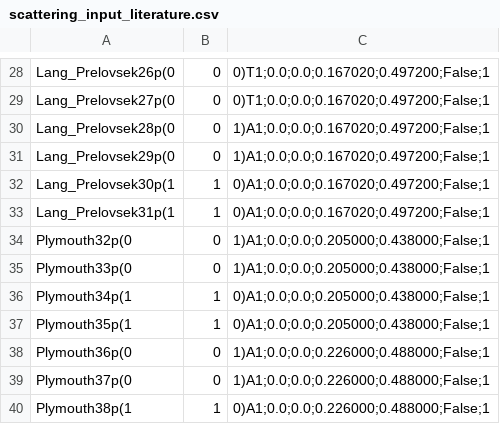
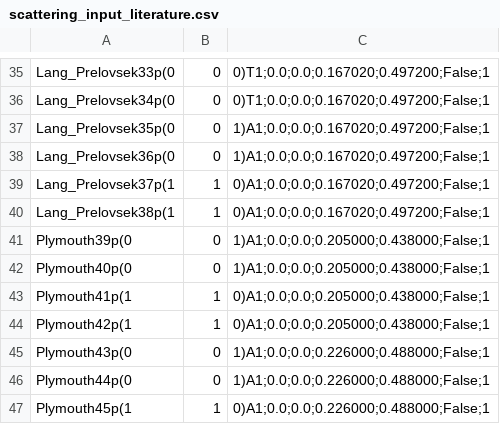
Before and after one commit to telos-collaboration/fundamental_Wilson_fermion_analysis_2026, a CSV file: metadata/scattering_input_literature.csv, drawn as a sheet; only a part is shown, gaps mark what is left out; addresses are those after the commit; the diff covers the shown part only; the diff names each change by its address in the sheet, - before the commit and + after, or states it on an @@ line.

```diff
--- a/metadata/scattering_input_literature.csv
+++ b/metadata/scattering_input_literature.csv
-A35: Lang_Prelovsek26p(0
+A35: Lang_Prelovsek33p(0
-A36: Lang_Prelovsek27p(0
+A36: Lang_Prelovsek34p(0
-A37: Lang_Prelovsek28p(0
+A37: Lang_Prelovsek35p(0
-A38: Lang_Prelovsek29p(0
+A38: Lang_Prelovsek36p(0
-A39: Lang_Prelovsek30p(1
+A39: Lang_Prelovsek37p(1
-A40: Lang_Prelovsek31p(1
+A40: Lang_Prelovsek38p(1
-A41: Plymouth32p(0
+A41: Plymouth39p(0
-A42: Plymouth33p(0
+A42: Plymouth40p(0
-A43: Plymouth34p(1
+A43: Plymouth41p(1
-A44: Plymouth35p(1
+A44: Plymouth42p(1
-A45: Plymouth36p(0
+A45: Plymouth43p(0
-A46: Plymouth37p(0
+A46: Plymouth44p(0
-A47: Plymouth38p(1
+A47: Plymouth45p(1
```
Also changed, not shown: 12 added rows, 5 removed rows and 25 edited cells elsewhere in this file, 2 other files.
